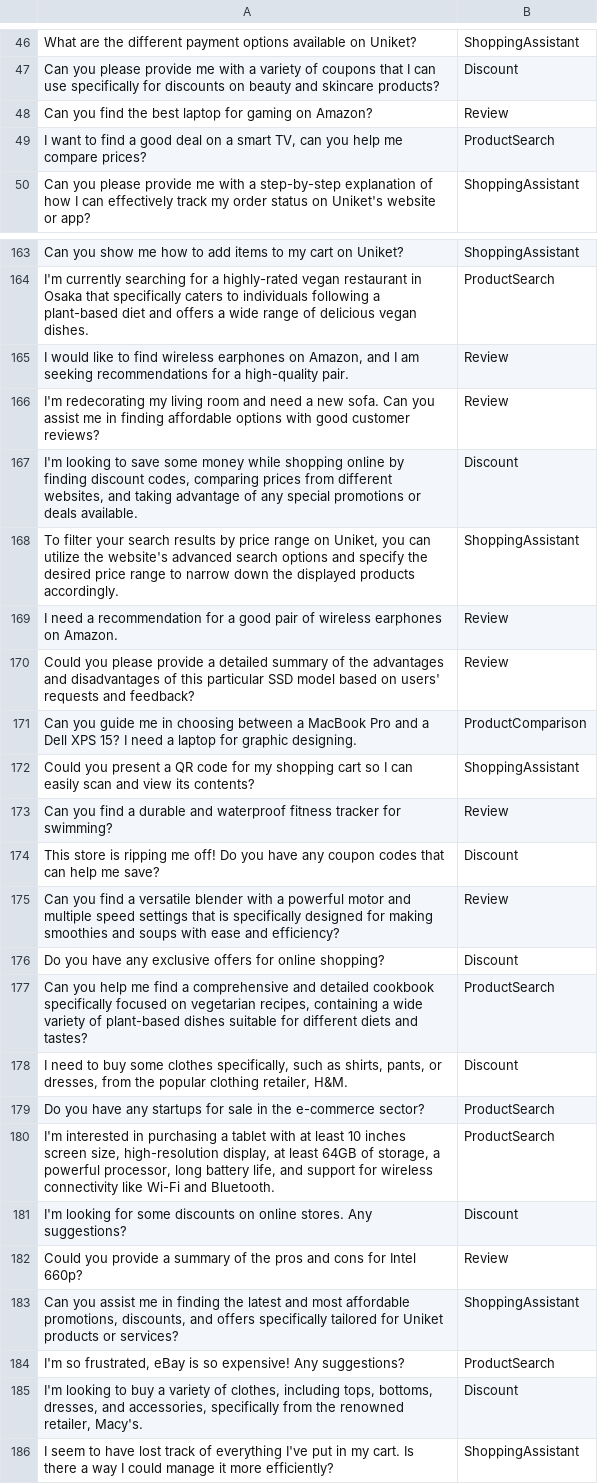
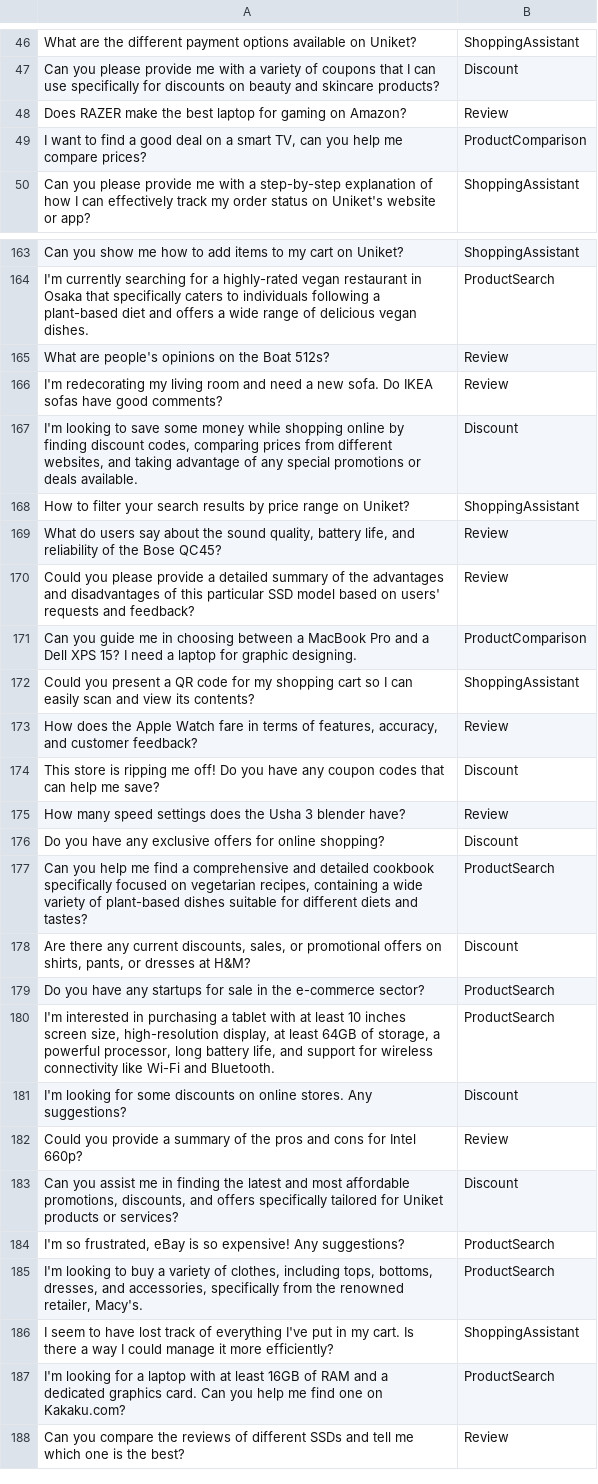
Before and after one commit to AryaTopale/RSAI, a CSV file: shopping_tools/shopping_tool_balanced.csv, drawn as a sheet; only a part is shown, gaps mark what is left out; the shorter side is filled out with more unchanged rows; the diff covers the shown part only.

Commit message:
Updated queries

```diff
--- a/shopping_tools/shopping_tool_balanced.csv
+++ b/shopping_tools/shopping_tool_balanced.csv
@@ -47,4 +47,4 @@ What are the different payment options available on Uniket?,ShoppingAssistant
 Can you please provide me with a variety of coupons that I can use specifically for discounts on beauty and skincare products?,Discount
-Can you find the best laptop for gaming on Amazon?,Review
-"I want to find a good deal on a smart TV, can you help me compare prices?",ProductSearch
+Does RAZER make the best laptop for gaming on Amazon?,Review
+"I want to find a good deal on a smart TV, can you help me compare prices?",ProductComparison
 Can you please provide me with a step-by-step explanation of how I can effectively track my order status on Uniket's website or app?,ShoppingAssistant
@@ -164,7 +164,7 @@ Can you show me how to add items to my cart on Uniket?,ShoppingAssistant
 I'm currently searching for a highly-rated vegan restaurant in Osaka that specifically caters to individuals following a plant-based diet and offers a wide range of delicious vegan dishes.,ProductSearch
-"I would like to find wireless earphones on Amazon, and I am seeking recommendations for a high-quality pair.",Review
-I'm redecorating my living room and need a new sofa. Can you assist me in finding affordable options with good customer reviews?,Review
+What are people's opinions on the Boat 512s?,Review
+I'm redecorating my living room and need a new sofa. Do IKEA sofas have good comments?,Review
 "I'm looking to save some money while shopping online by finding discount codes, comparing prices from different websites, and taking advantage of any special promotions or deals available.",Discount
-"To filter your search results by price range on Uniket, you can utilize the website's advanced search options and specify the desired price range to narrow down the displayed products accordingly.",ShoppingAssistant
-I need a recommendation for a good pair of wireless earphones on Amazon.,Review
+How to filter your search results by price range on Uniket?,ShoppingAssistant
+"What do users say about the sound quality, battery life, and reliability of the Bose QC45?",Review
 Could you please provide a detailed summary of the advantages and disadvantages of this particular SSD model based on users' requests and feedback?,Review
@@ -172,8 +172,8 @@ Can you guide me in choosing between a MacBook Pro and a Dell XPS 15? I need a l
 Could you present a QR code for my shopping cart so I can easily scan and view its contents?,ShoppingAssistant
-Can you find a durable and waterproof fitness tracker for swimming?,Review
+"How does the Apple Watch fare in terms of features, accuracy, and customer feedback?",Review
 This store is ripping me off! Do you have any coupon codes that can help me save?,Discount
-Can you find a versatile blender with a powerful motor and multiple speed settings that is specifically designed for making smoothies and soups with ease and efficiency?,Review
+How many speed settings does the Usha 3 blender have?,Review
 Do you have any exclusive offers for online shopping?,Discount
 "Can you help me find a comprehensive and detailed cookbook specifically focused on vegetarian recipes, containing a wide variety of plant-based dishes suitable for different diets and tastes?",ProductSearch
-"I need to buy some clothes specifically, such as shirts, pants, or dresses, from the popular clothing retailer, H&M.",Discount
+"Are there any current discounts, sales, or promotional offers on shirts, pants, or dresses at H&M?",Discount
 Do you have any startups for sale in the e-commerce sector?,ProductSearch
@@ -182,5 +182,5 @@ I'm looking for some discounts on online stores. Any suggestions?,Discount
 Could you provide a summary of the pros and cons for Intel 660p?,Review
-"Can you assist me in finding the latest and most affordable promotions, discounts, and offers specifically tailored for Uniket products or services?",ShoppingAssistant
+"Can you assist me in finding the latest and most affordable promotions, discounts, and offers specifically tailored for Uniket products or services?",Discount
 "I'm so frustrated, eBay is so expensive! Any suggestions?",ProductSearch
-"I'm looking to buy a variety of clothes, including tops, bottoms, dresses, and accessories, specifically from the renowned retailer, Macy's.",Discount
+"I'm looking to buy a variety of clothes, including tops, bottoms, dresses, and accessories, specifically from the renowned retailer, Macy's.",ProductSearch
 I seem to have lost track of everything I've put in my cart. Is there a way I could manage it more efficiently?,ShoppingAssistant
```
Also changed, not shown: 25 edited cells elsewhere in this file.
